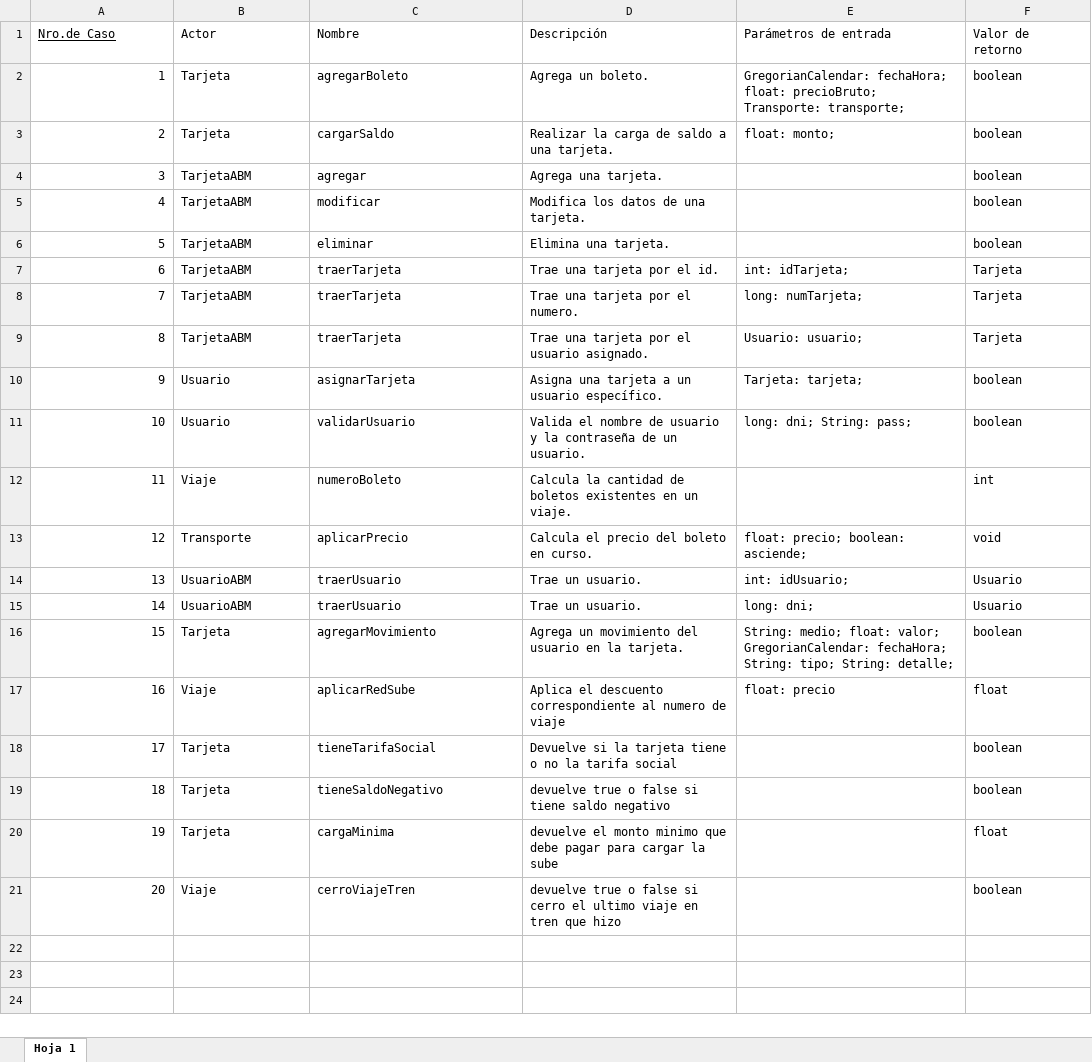
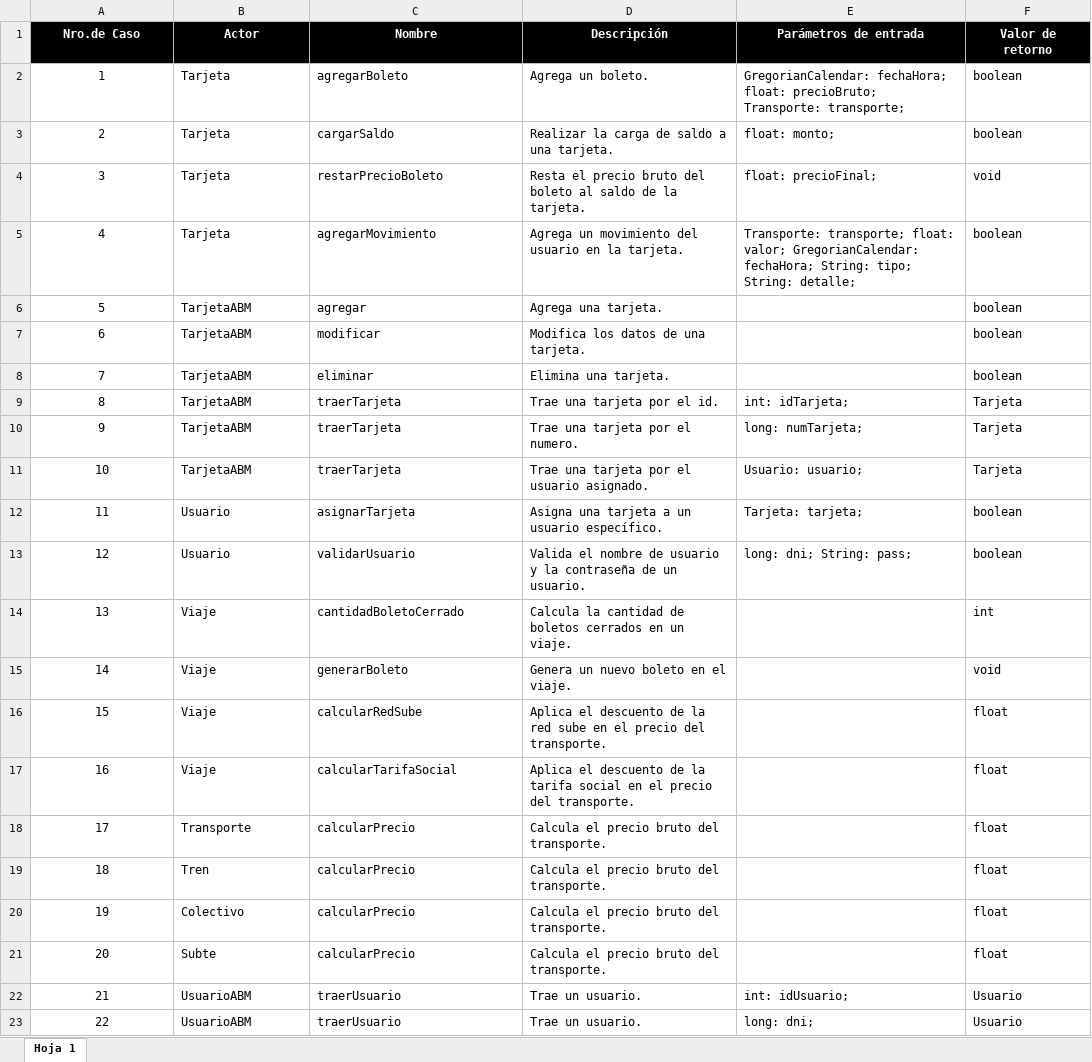
Before and after one commit to iaastefano/ProyectoSube, an Excel workbook: Proyecto Sube/Documentación/Diseño/Casos de usos/Casos de uso SUBE.xlsx, sheet Hoja 1, drawn as a sheet; values as stored, in another font and other column widths than the file's, no borders; removed rows and columns are numbered as before the commit, all else as after; the diff names each change by its address in the sheet, - before the commit and + after, or states it on an @@ line.

Commit message:
Casos de uso

```diff
--- a/Proyecto Sube/Documentación/Diseño/Casos de usos/Casos de uso SUBE.xlsx (sheet Hoja 1)
+++ b/Proyecto Sube/Documentación/Diseño/Casos de usos/Casos de uso SUBE.xlsx (sheet Hoja 1)
@@ A1:F1 fill: none → #000000, bold: off → on, text colour: black → #FFFFFF, alignment: left → center @@
-A1 underline: on
+A1 underline: off
-A2:A3 alignment: right
+A2:A3 alignment: center
+row 4: 3 | Tarjeta | restarPrecioBoleto | Resta el precio bruto del boleto al saldo de la tarjeta. | float: precioFinal; | void
+row 5: 4 | Tarjeta | agregarMovimiento | Agrega un movimiento del usuario en la tarjeta. | Transporte: transporte; float: valor; GregorianCalendar: fechaHora; String: tipo; String: detalle; | boolean
@@ column A (Nro.de Caso) renumbered between rows 6 and 23 @@
-A6:A14 alignment: right
+A6:A14 alignment: center
-C14 (Nombre): numeroBoleto
+C14 (Nombre): cantidadBoletoCerrado
-D14 (Descripción): …de boletos existentes en un…
+D14 (Descripción): …de boletos cerrados en un…
+row 15: 14 | Viaje | generarBoleto | Genera un nuevo boleto en el viaje. |  | void
+row 16: 15 | Viaje | calcularRedSube | Aplica el descuento de la red sube en el precio del transporte. |  | float
+row 17: 16 | Viaje | calcularTarifaSocial | Aplica el descuento de la tarifa social en el precio del transporte. |  | float
-A18 alignment: right
+A18 alignment: center
-C18 (Nombre): aplicarPrecio
+C18 (Nombre): calcularPrecio
-D18 (Descripción): Calcula el precio del boleto en curso.
+D18 (Descripción): Calcula el precio bruto del transporte.
-E18 (Parámetros de entrada): float: precio; boolean: asciende;
+E18 (Parámetros de entrada): (empty)
-F18 (Valor de retorno): void
+F18 (Valor de retorno): float
+row 19: 18 | Tren | calcularPrecio | Calcula el precio bruto del transporte. |  | float
+row 20: 19 | Colectivo | calcularPrecio | Calcula el precio bruto del transporte. |  | float
+row 21: 20 | Subte | calcularPrecio | Calcula el precio bruto del transporte. |  | float
-A22:A23 alignment: right
+A22:A23 alignment: center
-row 16: 15 | Tarjeta | agregarMovimiento | Agrega un movimiento del usuario en la tarjeta. | String: medio; float: valor; GregorianCalendar: fechaHora; String: tipo; String: detalle; | boolean
-row 17: 16 | Viaje | aplicarRedSube | Aplica el descuento correspondiente al numero de viaje | float: precio | float
-row 18: 17 | Tarjeta | tieneTarifaSocial | Devuelve si la tarjeta tiene o no la tarifa social |  | boolean
-row 19: 18 | Tarjeta | tieneSaldoNegativo | devuelve true o false si tiene saldo negativo |  | boolean
-row 20: 19 | Tarjeta | cargaMinima | devuelve el monto minimo que debe pagar para cargar la sube |  | float
-row 21: 20 | Viaje | cerroViajeTren | devuelve true o false si cerro el ultimo viaje en tren que hizo |  | boolean
```
Also changed, not shown: 4 other files.
